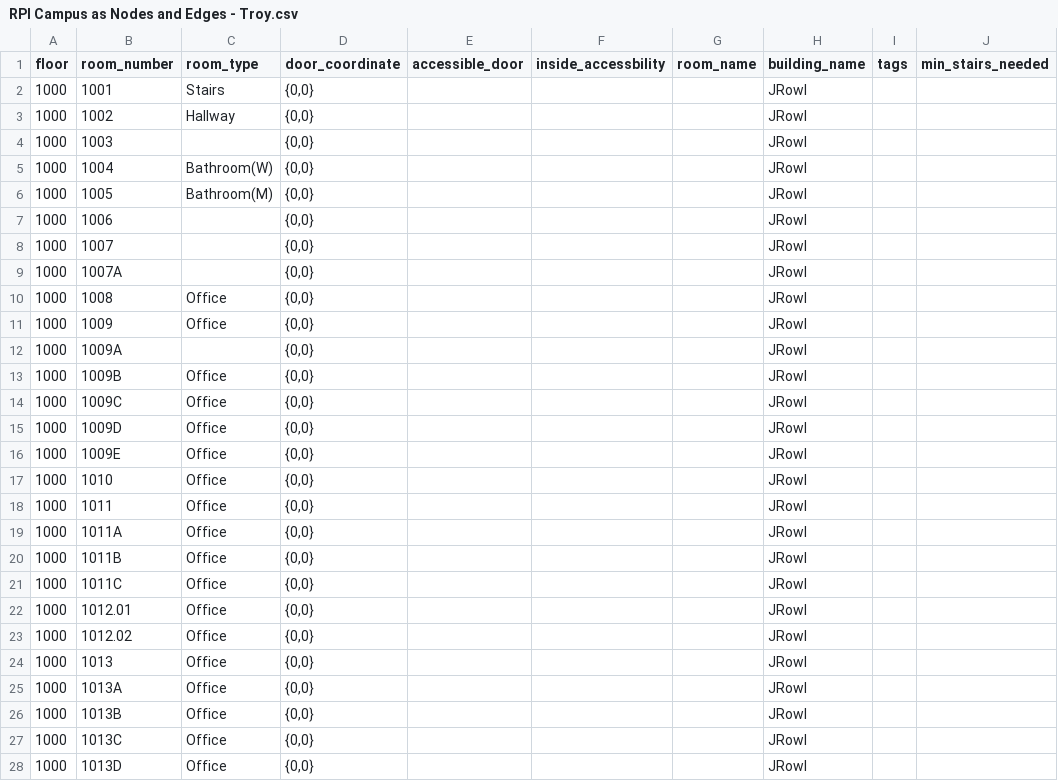
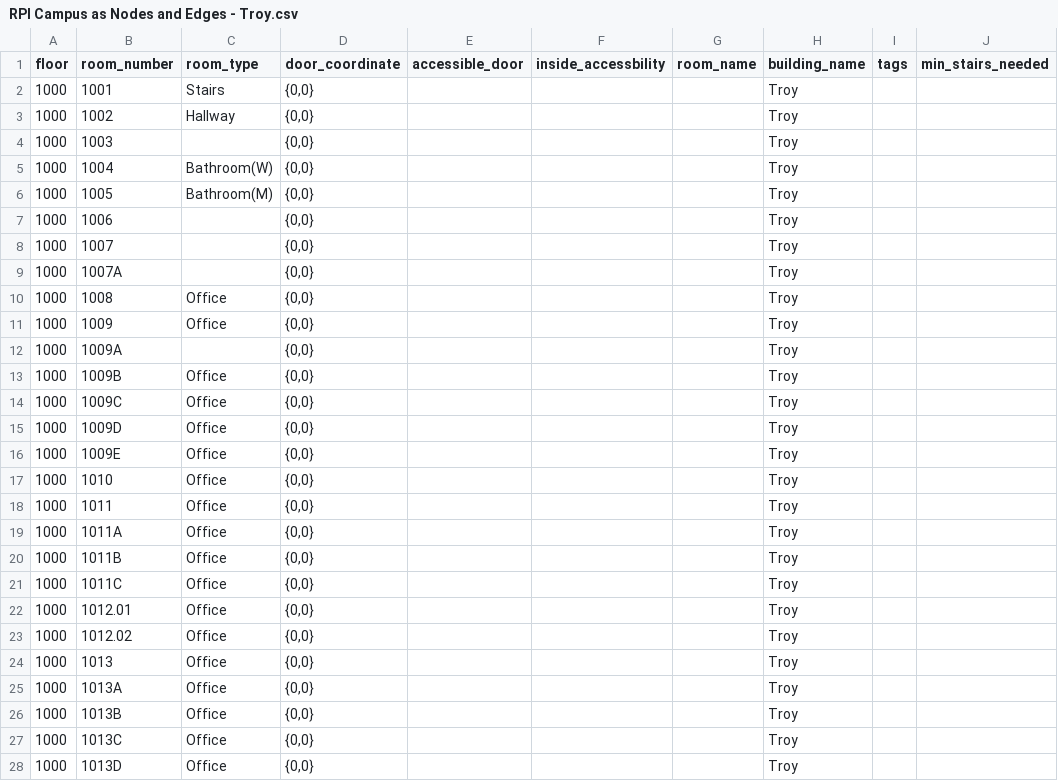
Before and after one commit to Accessible-Routes/Webb-App, a CSV file: Database/RPI Campus as Nodes and Edges - Troy.csv, drawn as a sheet; only a part is shown; the diff covers the shown part only.

Commit message:
Troy building csv, adding buildings in Database
Fixed the building name for all tuples in Troy building spreadsheet.
Added insert statements to sql file to add all buildings that we currently
have some amount of data for into the building relation.

```diff
--- a/Database/RPI Campus as Nodes and Edges - Troy.csv
+++ b/Database/RPI Campus as Nodes and Edges - Troy.csv
@@ -1,28 +1,28 @@
 floor,room_number,room_type,door_coordinate,accessible_door,inside_accessbility,room_name,building_name,tags,min_stairs_needed
-1000,1001,Stairs,"{0,0}",,,,JRowl,,
-1000,1002,Hallway,"{0,0}",,,,JRowl,,
-1000,1003,,"{0,0}",,,,JRowl,,
-1000,1004,Bathroom(W),"{0,0}",,,,JRowl,,
-1000,1005,Bathroom(M),"{0,0}",,,,JRowl,,
-1000,1006,,"{0,0}",,,,JRowl,,
-1000,1007,,"{0,0}",,,,JRowl,,
-1000,1007A,,"{0,0}",,,,JRowl,,
-1000,1008,Office,"{0,0}",,,,JRowl,,
-1000,1009,Office,"{0,0}",,,,JRowl,,
-1000,1009A,,"{0,0}",,,,JRowl,,
-1000,1009B,Office,"{0,0}",,,,JRowl,,
-1000,1009C,Office,"{0,0}",,,,JRowl,,
-1000,1009D,Office,"{0,0}",,,,JRowl,,
-1000,1009E,Office,"{0,0}",,,,JRowl,,
-1000,1010,Office,"{0,0}",,,,JRowl,,
-1000,1011,Office,"{0,0}",,,,JRowl,,
-1000,1011A,Office,"{0,0}",,,,JRowl,,
-1000,1011B,Office,"{0,0}",,,,JRowl,,
-1000,1011C,Office,"{0,0}",,,,JRowl,,
-1000,1012.01,Office,"{0,0}",,,,JRowl,,
-1000,1012.02,Office,"{0,0}",,,,JRowl,,
-1000,1013,Office,"{0,0}",,,,JRowl,,
-1000,1013A,Office,"{0,0}",,,,JRowl,,
-1000,1013B,Office,"{0,0}",,,,JRowl,,
-1000,1013C,Office,"{0,0}",,,,JRowl,,
-1000,1013D,Office,"{0,0}",,,,JRowl,,
+1000,1001,Stairs,"{0,0}",,,,Troy,,
+1000,1002,Hallway,"{0,0}",,,,Troy,,
+1000,1003,,"{0,0}",,,,Troy,,
+1000,1004,Bathroom(W),"{0,0}",,,,Troy,,
+1000,1005,Bathroom(M),"{0,0}",,,,Troy,,
+1000,1006,,"{0,0}",,,,Troy,,
+1000,1007,,"{0,0}",,,,Troy,,
+1000,1007A,,"{0,0}",,,,Troy,,
+1000,1008,Office,"{0,0}",,,,Troy,,
+1000,1009,Office,"{0,0}",,,,Troy,,
+1000,1009A,,"{0,0}",,,,Troy,,
+1000,1009B,Office,"{0,0}",,,,Troy,,
+1000,1009C,Office,"{0,0}",,,,Troy,,
+1000,1009D,Office,"{0,0}",,,,Troy,,
+1000,1009E,Office,"{0,0}",,,,Troy,,
+1000,1010,Office,"{0,0}",,,,Troy,,
+1000,1011,Office,"{0,0}",,,,Troy,,
+1000,1011A,Office,"{0,0}",,,,Troy,,
+1000,1011B,Office,"{0,0}",,,,Troy,,
+1000,1011C,Office,"{0,0}",,,,Troy,,
+1000,1012.01,Office,"{0,0}",,,,Troy,,
+1000,1012.02,Office,"{0,0}",,,,Troy,,
+1000,1013,Office,"{0,0}",,,,Troy,,
+1000,1013A,Office,"{0,0}",,,,Troy,,
+1000,1013B,Office,"{0,0}",,,,Troy,,
+1000,1013C,Office,"{0,0}",,,,Troy,,
+1000,1013D,Office,"{0,0}",,,,Troy,,
```
Also changed, not shown: 160 edited cells elsewhere in this file, 1 other file.
